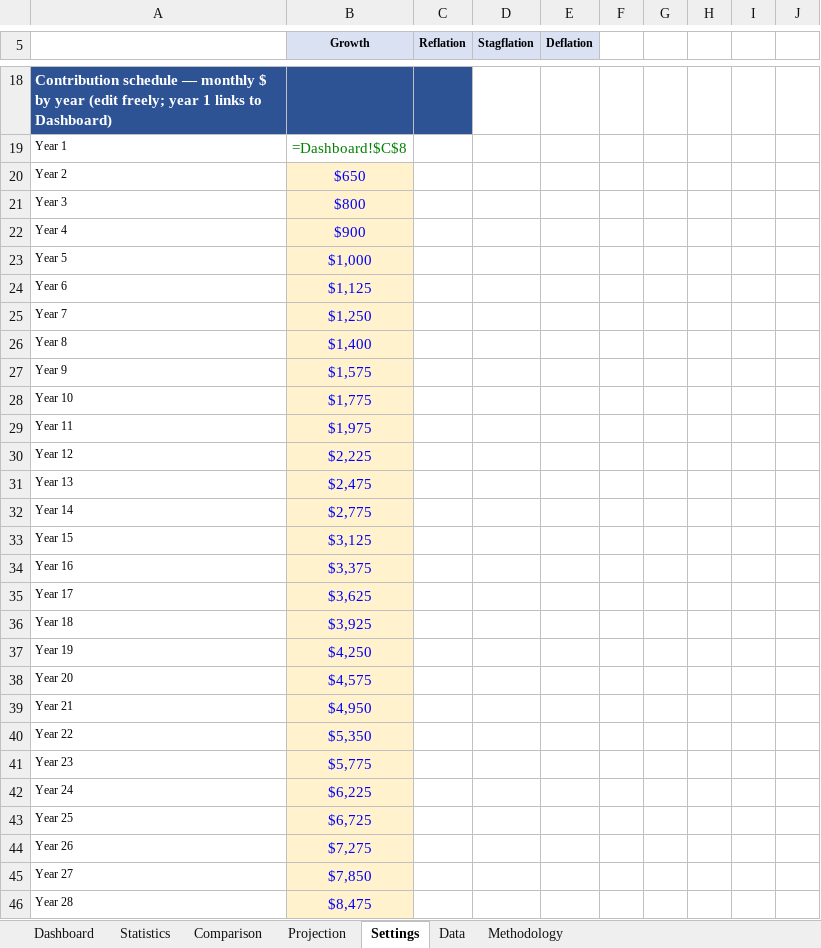
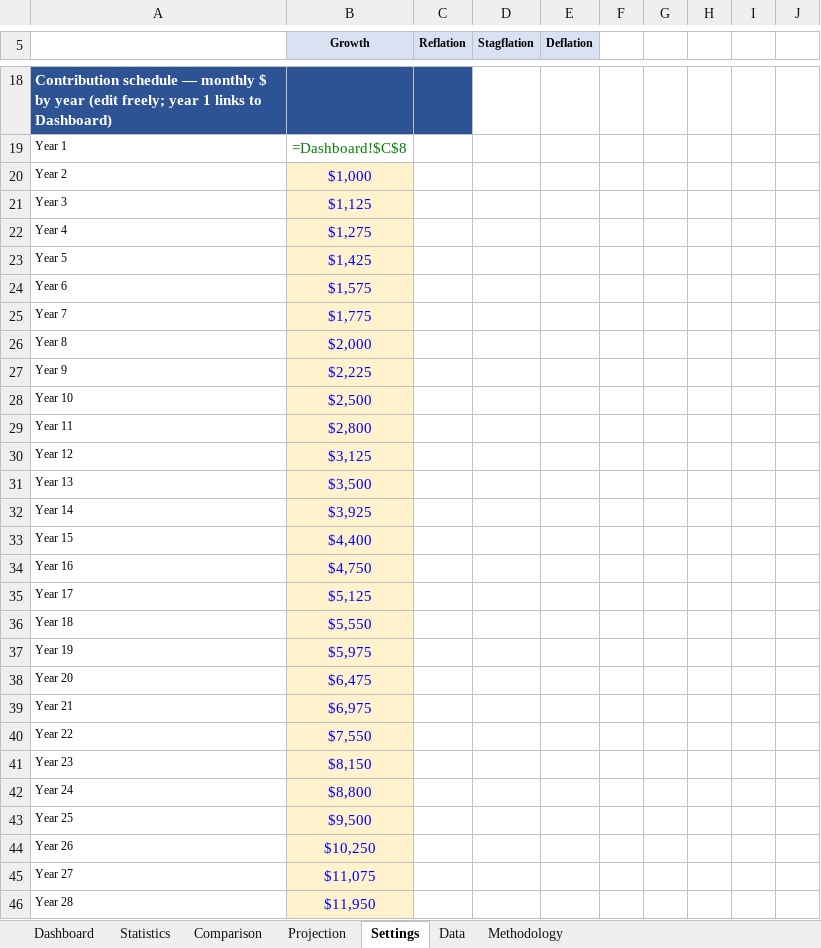
Before and after one commit to HoldenCole/IBKRTradingBot, an Excel workbook: GrowthProjection.xlsx, sheet Settings, drawn as a sheet; only a part is shown, gaps mark what is left out; values as stored, in another font and other column widths than the file's, no borders; formulas without a stored value are shown as written; the diff covers the shown part only; the diff names each change by its address in the sheet, - before the commit and + after, or states it on an @@ line.

```diff
--- a/GrowthProjection.xlsx (sheet Settings)
+++ b/GrowthProjection.xlsx (sheet Settings)
-B20 (Growth): $650
+B20 (Growth): $1,000
-B21 (Growth): $800
+B21 (Growth): $1,125
-B22 (Growth): $900
+B22 (Growth): $1,275
-B23 (Growth): $1,000
+B23 (Growth): $1,425
-B24 (Growth): $1,125
+B24 (Growth): $1,575
-B25 (Growth): $1,250
+B25 (Growth): $1,775
-B26 (Growth): $1,400
+B26 (Growth): $2,000
-B27 (Growth): $1,575
+B27 (Growth): $2,225
-B28 (Growth): $1,775
+B28 (Growth): $2,500
-B29 (Growth): $1,975
+B29 (Growth): $2,800
-B30 (Growth): $2,225
+B30 (Growth): $3,125
-B31 (Growth): $2,475
+B31 (Growth): $3,500
-B32 (Growth): $2,775
+B32 (Growth): $3,925
-B33 (Growth): $3,125
+B33 (Growth): $4,400
-B34 (Growth): $3,375
+B34 (Growth): $4,750
-B35 (Growth): $3,625
+B35 (Growth): $5,125
-B36 (Growth): $3,925
+B36 (Growth): $5,550
-B37 (Growth): $4,250
+B37 (Growth): $5,975
-B38 (Growth): $4,575
+B38 (Growth): $6,475
-B39 (Growth): $4,950
+B39 (Growth): $6,975
-B40 (Growth): $5,350
+B40 (Growth): $7,550
-B41 (Growth): $5,775
+B41 (Growth): $8,150
-B42 (Growth): $6,225
+B42 (Growth): $8,800
-B43 (Growth): $6,725
+B43 (Growth): $9,500
-B44 (Growth): $7,275
+B44 (Growth): $10,250
-B45 (Growth): $7,850
+B45 (Growth): $11,075
-B46 (Growth): $8,475
+B46 (Growth): $11,950
```
Also changed, not shown: 13 edited cells elsewhere in this sheet, sheet Dashboard, sheet Methodology, 1 other file.
